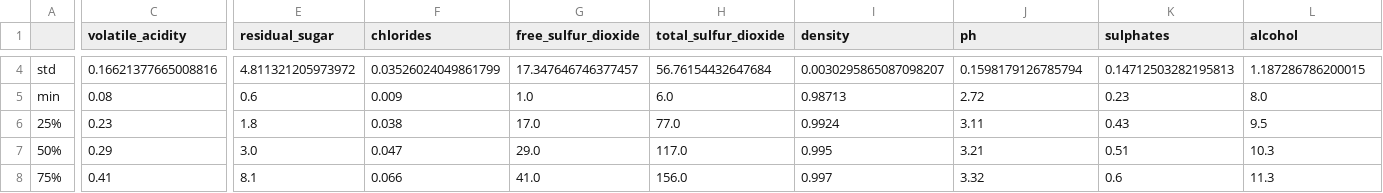
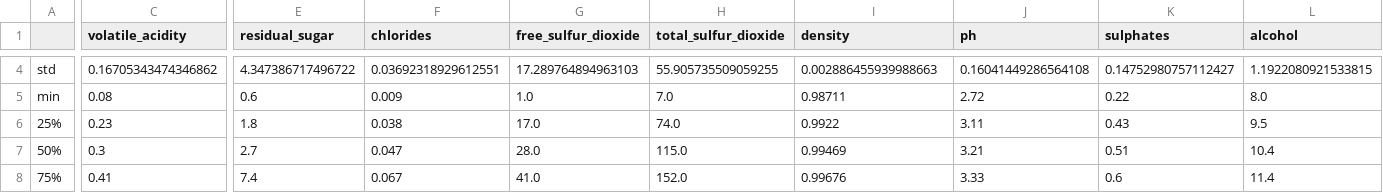
Before and after one commit to UBC-DSCI-310-2025W2/dsci-310-group-13, a CSV file: results/figures/summary_statistics.csv, drawn as a sheet; only a part is shown, gaps mark what is left out; the diff covers the shown part only; the diff names each change by its address in the sheet, - before the commit and + after, or states it on an @@ line.

```diff
--- a/results/figures/summary_statistics.csv
+++ b/results/figures/summary_statistics.csv
-C4 (volatile_acidity): 0.16621377665008816
+C4 (volatile_acidity): 0.16705343474346862
-E4 (residual_sugar): 4.811321205973972
+E4 (residual_sugar): 4.347386717496722
-F4 (chlorides): 0.03526024049861799
+F4 (chlorides): 0.03692318929612551
-G4 (free_sulfur_dioxide): 17.347646746377457
+G4 (free_sulfur_dioxide): 17.289764894963103
-H4 (total_sulfur_dioxide): 56.76154432647684
+H4 (total_sulfur_dioxide): 55.905735509059255
-I4 (density): 0.0030295865087098207
+I4 (density): 0.002886455939988663
-J4 (ph): 0.1598179126785794
+J4 (ph): 0.16041449286564108
-K4 (sulphates): 0.14712503282195813
+K4 (sulphates): 0.14752980757112427
-L4 (alcohol): 1.187286786200015
+L4 (alcohol): 1.1922080921533815
-H5 (total_sulfur_dioxide): 6.0
+H5 (total_sulfur_dioxide): 7.0
-I5 (density): 0.98713
+I5 (density): 0.98711
-K5 (sulphates): 0.23
+K5 (sulphates): 0.22
-H6 (total_sulfur_dioxide): 77.0
+H6 (total_sulfur_dioxide): 74.0
-I6 (density): 0.9924
+I6 (density): 0.9922
-C7 (volatile_acidity): 0.29
+C7 (volatile_acidity): 0.3
-E7 (residual_sugar): 3.0
+E7 (residual_sugar): 2.7
-G7 (free_sulfur_dioxide): 29.0
+G7 (free_sulfur_dioxide): 28.0
-H7 (total_sulfur_dioxide): 117.0
+H7 (total_sulfur_dioxide): 115.0
-I7 (density): 0.995
+I7 (density): 0.99469
-L7 (alcohol): 10.3
+L7 (alcohol): 10.4
-E8 (residual_sugar): 8.1
+E8 (residual_sugar): 7.4
-F8 (chlorides): 0.066
+F8 (chlorides): 0.067
-H8 (total_sulfur_dioxide): 156.0
+H8 (total_sulfur_dioxide): 152.0
-I8 (density): 0.997
+I8 (density): 0.99676
-J8 (ph): 3.32
+J8 (ph): 3.33
-L8 (alcohol): 11.3
+L8 (alcohol): 11.4
```
Also changed, not shown: 32 edited cells elsewhere in this file, 12 other files.
